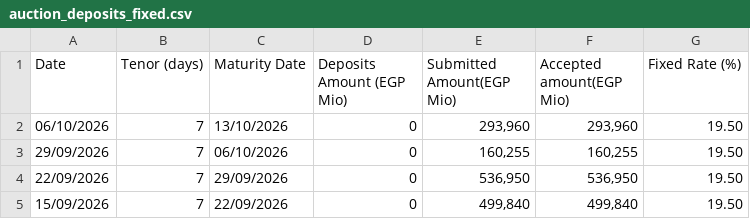
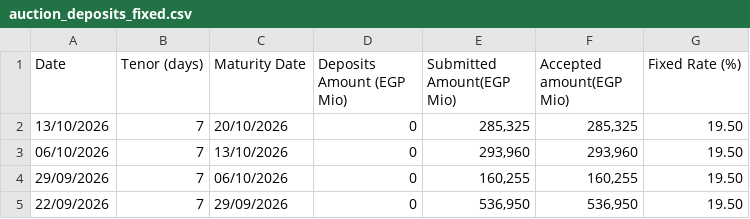
Before and after one commit to mogh0neim/egypt-macro, a CSV file: data/clean/records/auction_deposits_fixed.csv, drawn as a sheet; only a part is shown; the shorter side is filled out with more unchanged rows.

```diff
--- a/data/clean/records/auction_deposits_fixed.csv
+++ b/data/clean/records/auction_deposits_fixed.csv
@@ -1,2 +1,3 @@
 Date,Tenor (days),Maturity Date,Deposits Amount (EGP Mio),Submitted Amount(EGP Mio),Accepted amount(EGP Mio),Fixed Rate (%)
+13/10/2026,7,20/10/2026,0,"285,325","285,325",19.50
 06/10/2026,7,13/10/2026,0,"293,960","293,960",19.50
```
Also changed, not shown: data/clean/series/conia.csv, data/clean/series/conia_index.csv, 22 other files.
